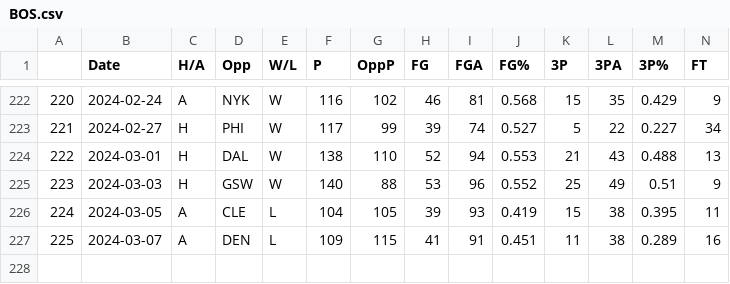
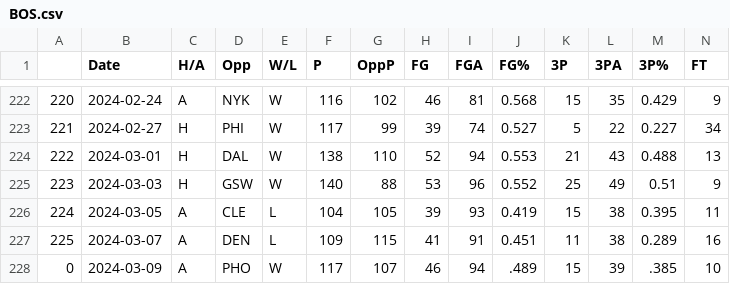
Before and after one commit to NevinG/AIM-F23-Basketball-Predictor, a CSV file: data/BOS.csv, drawn as a sheet; only a part is shown, gaps mark what is left out; rows hold the shown columns only; the diff names each change by its address in the sheet, - before the commit and + after, or states it on an @@ line.

```diff
--- a/data/BOS.csv
+++ b/data/BOS.csv
+row 228: 0 | 2024-03-09 | A | PHO | W | 117 | 107 | 46 | 94 | .489 | 15 | 39 | .385 | 10
```
Also changed, not shown: data/DAL.csv, data/DEN.csv, 14 other files.
